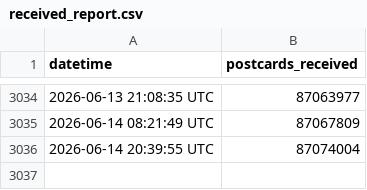
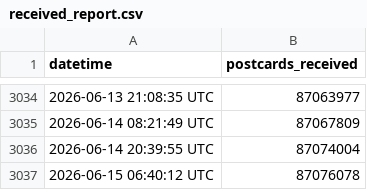
Before and after one commit to kam1k88/postcrossing, a CSV file: docs/received_report.csv, drawn as a sheet; only a part is shown, gaps mark what is left out.

```diff
--- a/docs/received_report.csv
+++ b/docs/received_report.csv
@@ -3036 +3036,2 @@ datetime,postcards_received
 2026-06-14 20:39:55 UTC,87074004
+2026-06-15 06:40:12 UTC,87076078
```
Also changed, not shown: docs/TimeData.csv, 3 other files.
